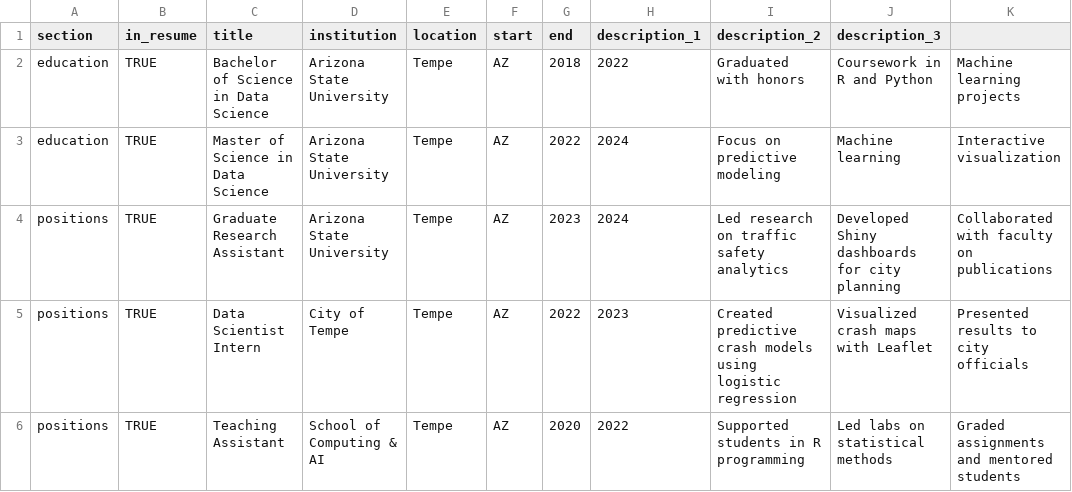
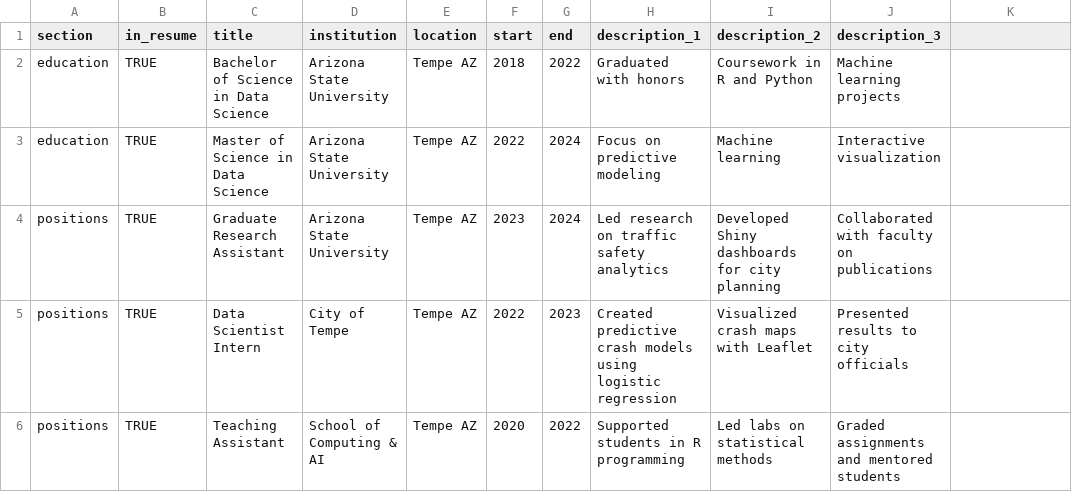
Before and after one commit to tbajpai-tech/cv, a CSV file: positions.csv, drawn as a sheet; only a part is shown; the diff covers the shown part only.

Commit message:
Update positions.csv

```diff
--- a/positions.csv
+++ b/positions.csv
@@ -1,6 +1,6 @@
 section,in_resume,title,institution,location,start,end,description_1,description_2,description_3
-education,TRUE,Bachelor of Science in Data Science,Arizona State University,Tempe,AZ,2018,2022,Graduated with honors,Coursework in R and Python,Machine learning projects
-education,TRUE,Master of Science in Data Science,Arizona State University,Tempe,AZ,2022,2024,Focus on predictive modeling,Machine learning,Interactive visualization
-positions,TRUE,Graduate Research Assistant,Arizona State University,Tempe,AZ,2023,2024,Led research on traffic safety analytics,Developed Shiny dashboards for city planning,Collaborated with faculty on publications
-positions,TRUE,Data Scientist Intern,City of Tempe,Tempe,AZ,2022,2023,Created predictive crash models using logistic regression,Visualized crash maps with Leaflet,Presented results to city officials
-positions,TRUE,Teaching Assistant,School of Computing & AI,Tempe,AZ,2020,2022,Supported students in R programming,Led labs on statistical methods,Graded assignments and mentored students
+education,TRUE,Bachelor of Science in Data Science,Arizona State University,Tempe AZ,2018,2022,Graduated with honors,Coursework in R and Python,Machine learning projects
+education,TRUE,Master of Science in Data Science,Arizona State University,Tempe AZ,2022,2024,Focus on predictive modeling,Machine learning,Interactive visualization
+positions,TRUE,Graduate Research Assistant,Arizona State University,Tempe AZ,2023,2024,Led research on traffic safety analytics,Developed Shiny dashboards for city planning,Collaborated with faculty on publications
+positions,TRUE,Data Scientist Intern,City of Tempe,Tempe AZ,2022,2023,Created predictive crash models using logistic regression,Visualized crash maps with Leaflet,Presented results to city officials
+positions,TRUE,Teaching Assistant,School of Computing & AI,Tempe AZ,2020,2022,Supported students in R programming,Led labs on statistical methods,Graded assignments and mentored students
```
Also changed, not shown: 26 edited cells elsewhere in this file.
